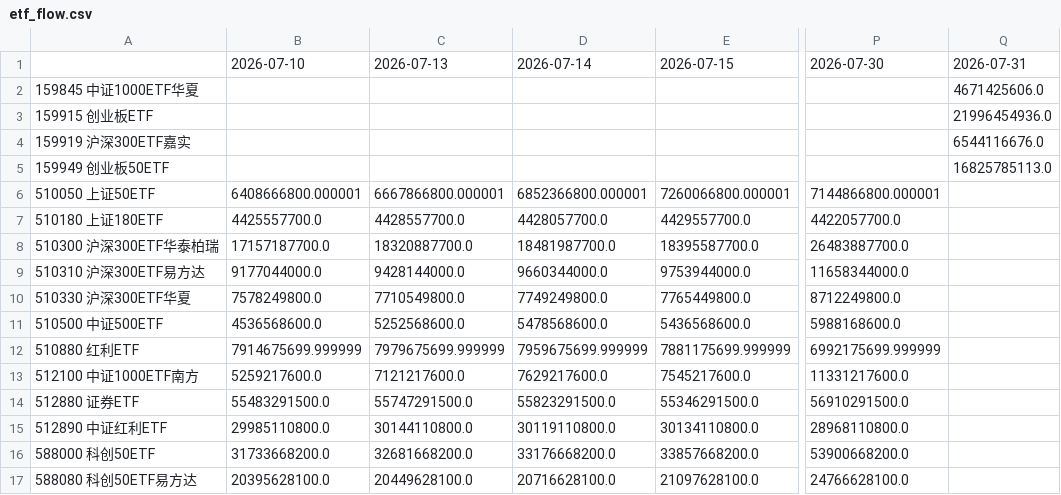
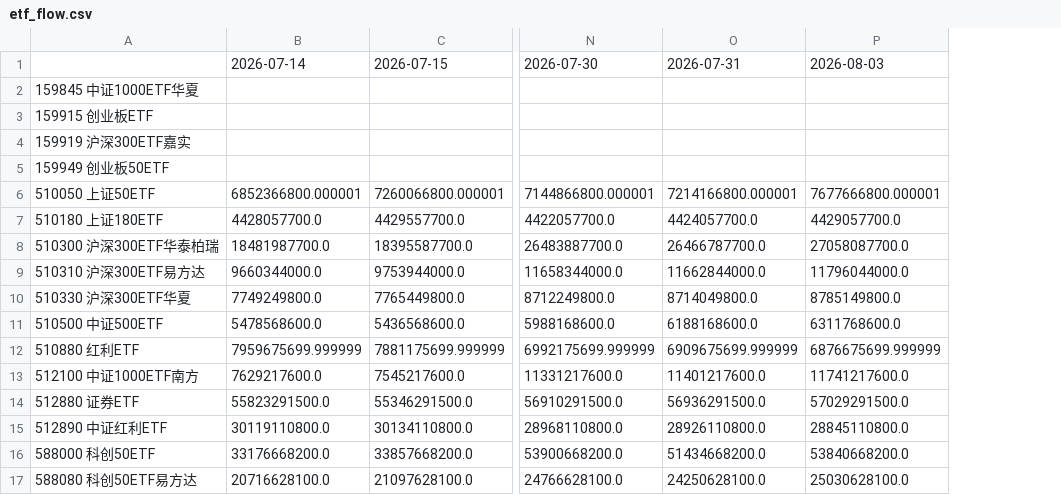
Before and after one commit to eternalee87/A-SHARE-dashboard, a CSV file: data/etf_flow.csv, drawn as a sheet; only a part is shown, gaps mark what is left out; removed rows and columns are numbered as before the commit, all else as after; the diff names each change by its address in the sheet, - before the commit and + after, or states it on an @@ line.

Commit message:
data: ETF国家队更新至8/3 科创50继续+24亿份

```diff
--- a/data/etf_flow.csv
+++ b/data/etf_flow.csv
-column B, rows 1-17: 2026-07-10 |  |  |  |  | 6408666800.000001 | 4425557700.0 | 17157187700.0 | 9177044000.0 | 7578249800.0 | 4536568600.0 | 7914675699.999999 | 5259217600.0 | 55483291500.0 | 29985110800.0 | 31733668200.0 | 20395628100.0
-column C, rows 1-17: 2026-07-13 |  |  |  |  | 6667866800.000001 | 4428557700.0 | 18320887700.0 | 9428144000.0 | 7710549800.0 | 5252568600.0 | 7979675699.999999 | 7121217600.0 | 55747291500.0 | 30144110800.0 | 32681668200.0 | 20449628100.0
-column Q, rows 1-5: 2026-07-31 | 4671425606.0 | 21996454936.0 | 6544116676.0 | 16825785113.0
+column O, rows 1-17: 2026-07-31 |  |  |  |  | 7214166800.000001 | 4424057700.0 | 26466787700.0 | 11662844000.0 | 8714049800.0 | 6188168600.0 | 6909675699.999999 | 11401217600.0 | 56936291500.0 | 28926110800.0 | 51434668200.0 | 24250628100.0
+column P, rows 1-17: 2026-08-03 |  |  |  |  | 7677666800.000001 | 4429057700.0 | 27058087700.0 | 11796044000.0 | 8785149800.0 | 6311768600.0 | 6876675699.999999 | 11741217600.0 | 57029291500.0 | 28845110800.0 | 53840668200.0 | 25030628100.0
```
Also changed, not shown: 6 other files.
